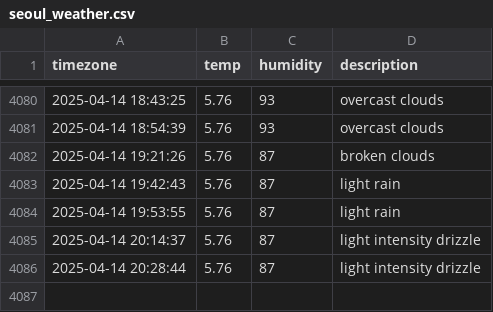
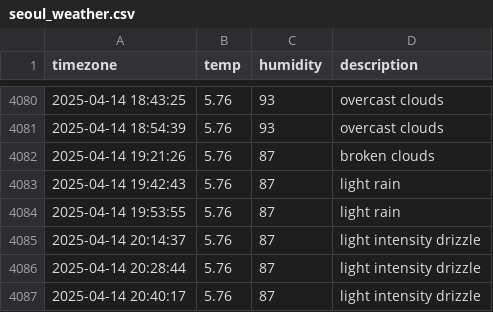
Before and after one commit to YOOSEONGWOO/seoul_weather, a CSV file: seoul_weather.csv, drawn as a sheet; only a part is shown, gaps mark what is left out.

```diff
--- a/seoul_weather.csv
+++ b/seoul_weather.csv
@@ -4086 +4086,2 @@ timezone,temp,humidity,description
 2025-04-14 20:28:44,5.76,87,light intensity drizzle
+2025-04-14 20:40:17,5.76,87,light intensity drizzle
```
